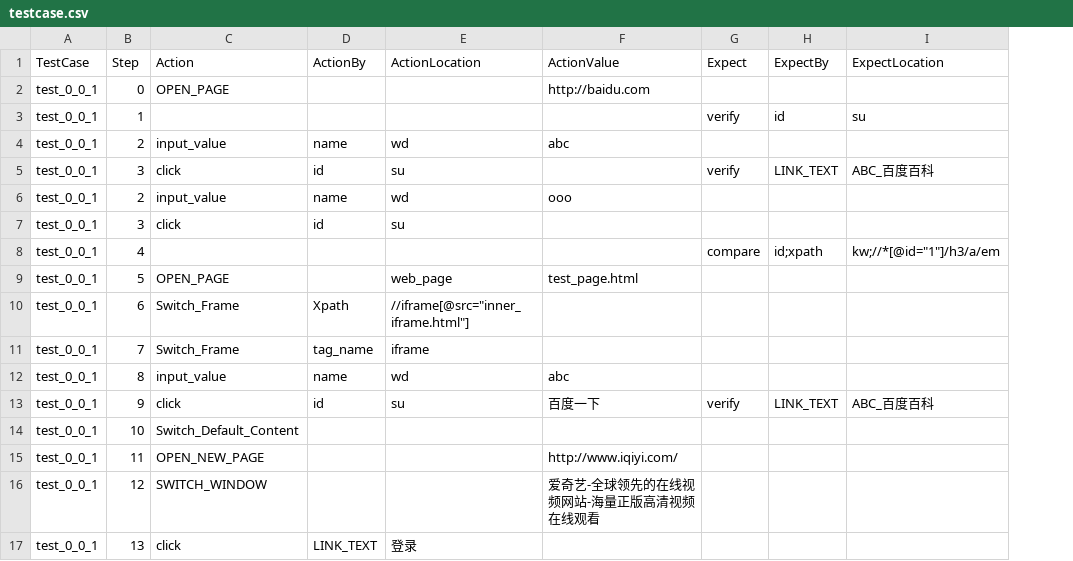
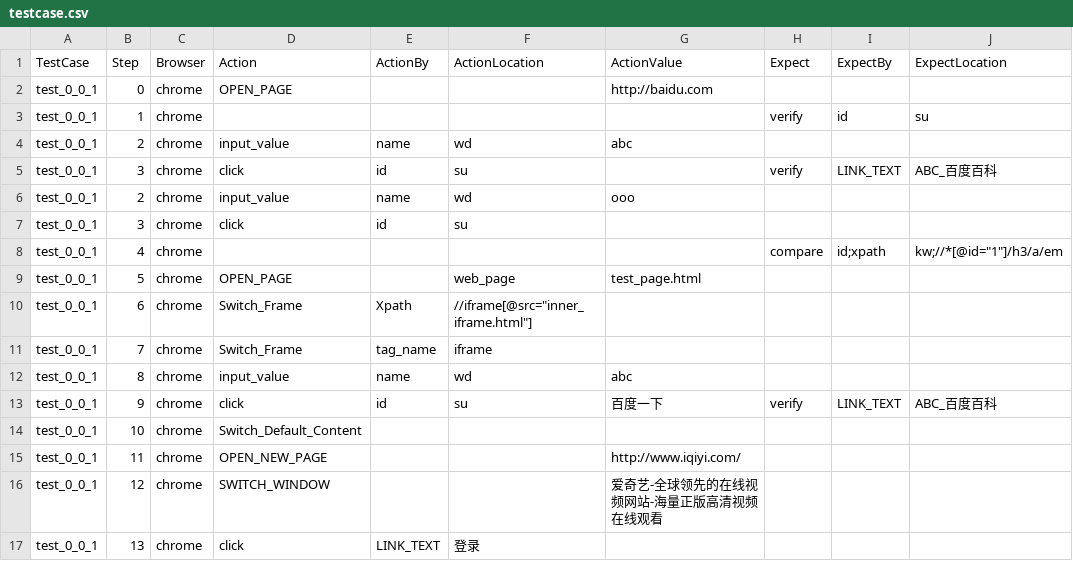
Before and after one commit to 6256163/general_automation_framework, a CSV file: testcase/testcase.csv, drawn as a sheet; only a part is shown; the diff names each change by its address in the sheet, - before the commit and + after, or states it on an @@ line.

Commit message:
更新testcase

```diff
--- a/testcase/testcase.csv
+++ b/testcase/testcase.csv
+column C (Browser), rows 2-17: all chrome
```
